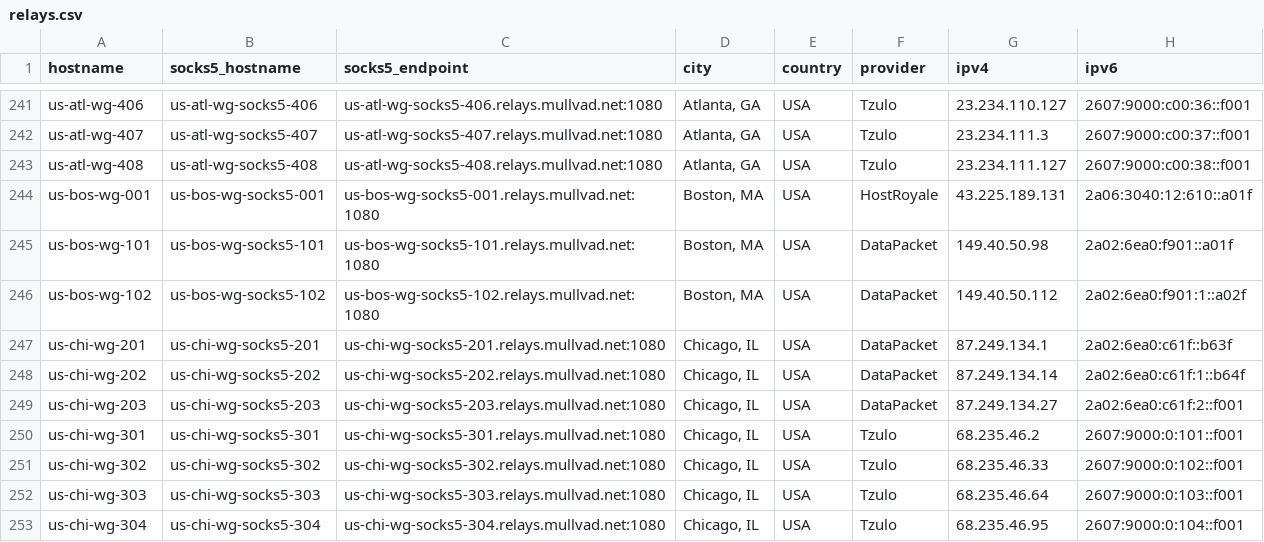
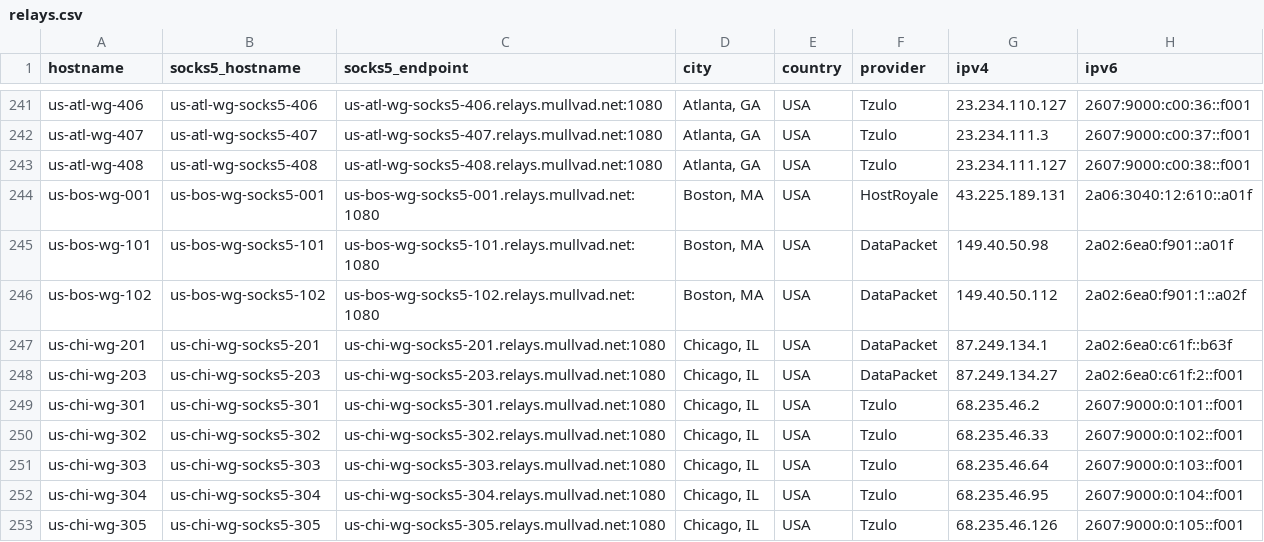
Before and after one commit to tommy-ca/mulvad-relay-list, a CSV file: relays.csv, drawn as a sheet; only a part is shown, gaps mark what is left out; the shorter side is filled out with more unchanged rows; the diff names each change by its address in the sheet, - before the commit and + after, or states it on an @@ line.

```diff
--- a/relays.csv
+++ b/relays.csv
-row 248: us-chi-wg-202 | us-chi-wg-socks5-202 | us-chi-wg-socks5-202.relays.mullvad.net:1080 | Chicago, IL | USA | DataPacket | 87.249.134.14 | 2a02:6ea0:c61f:1::b64f
```
Also changed, not shown: 4 other files.
